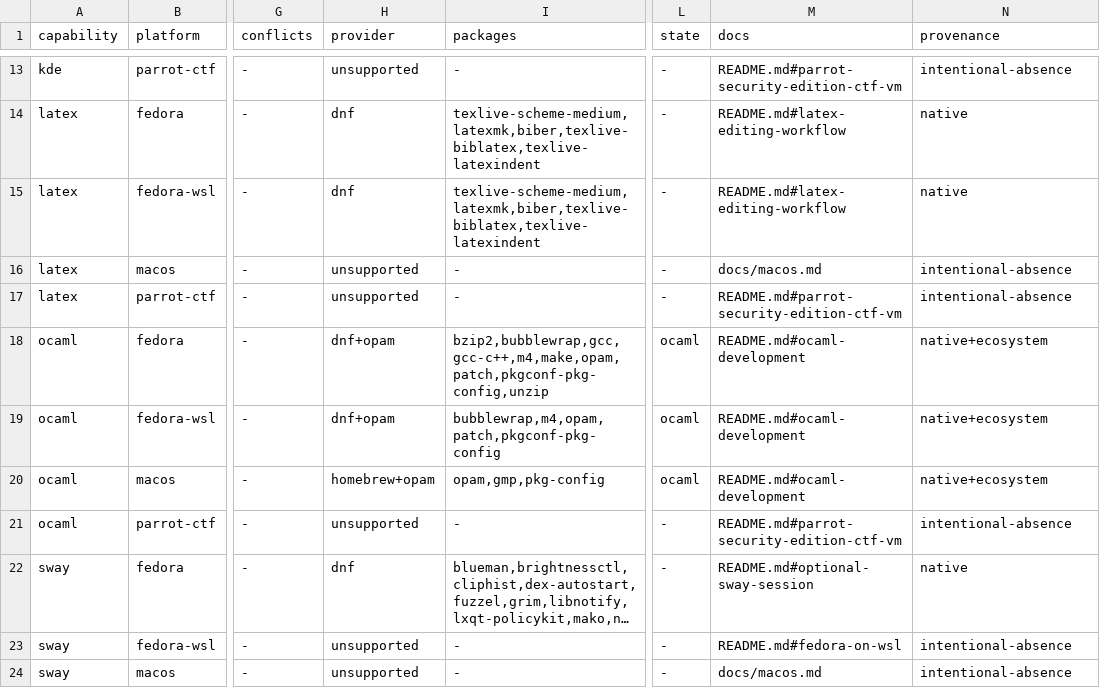
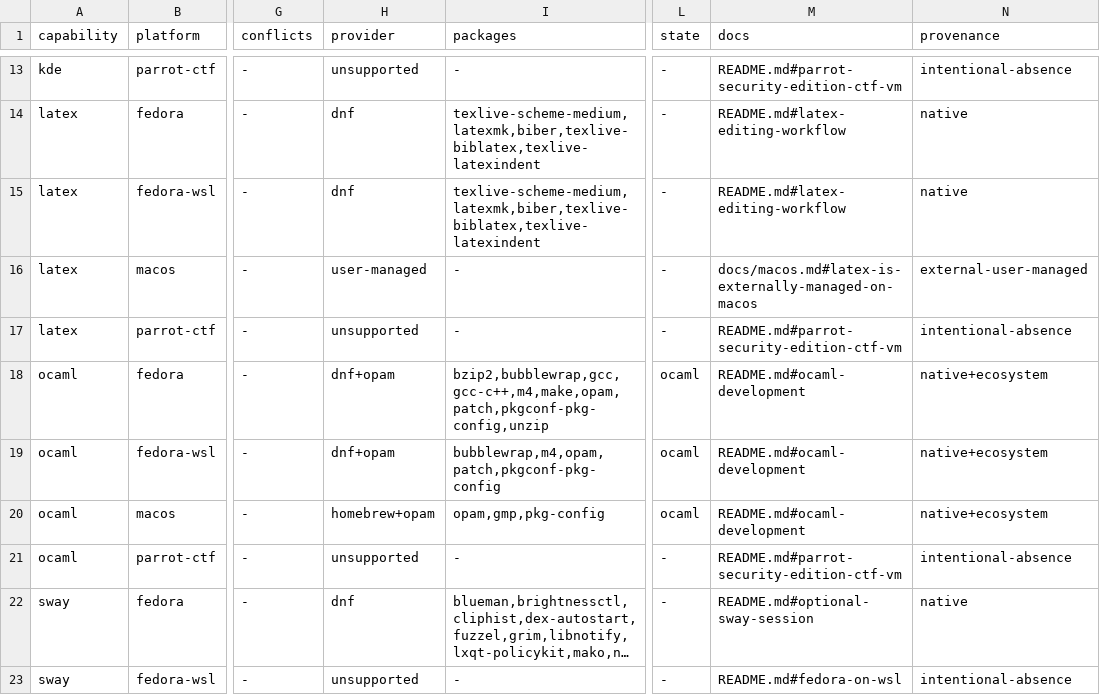
Before and after one commit to KasperElbo/dotfiles, a TSV file: config/capabilities.tsv, drawn as a sheet; only a part is shown, gaps mark what is left out; the shorter side is filled out with more unchanged rows; long unchanged cells end in …; the diff names each change by its address in the sheet, - before the commit and + after, or states it on an @@ line.

```diff
--- a/config/capabilities.tsv
+++ b/config/capabilities.tsv
-H16 (provider): unsupported
+H16 (provider): user-managed
-M16 (docs): docs/macos.md
+M16 (docs): docs/macos.md#latex-is-externally-managed-on-macos
-N16 (provenance): intentional-absence
+N16 (provenance): external-user-managed
```
Also changed, not shown: 9 other files.
